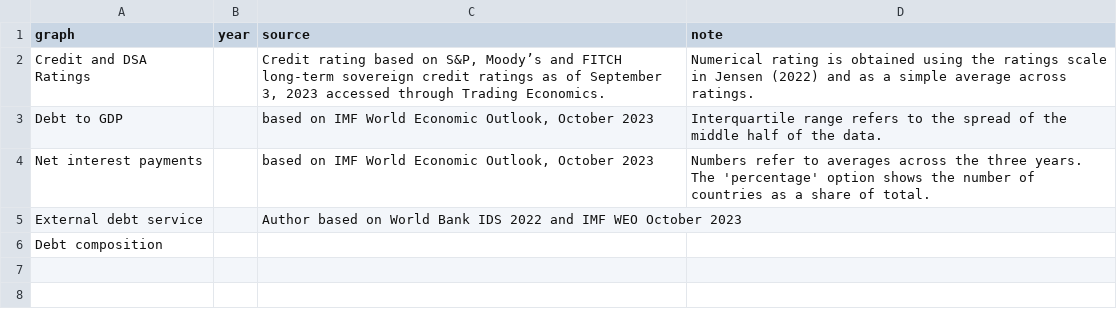
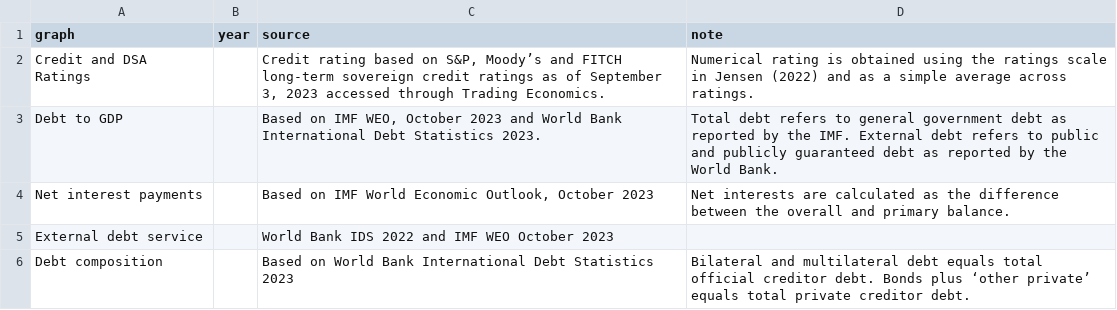
Before and after one commit to UNDP-Data/dv-debt-all-data-repo, a CSV file: groups-sources.csv, drawn as a sheet.

Commit message:
Update groups-sources.csv

```diff
--- a/groups-sources.csv
+++ b/groups-sources.csv
@@ -2,5 +2,5 @@ graph,year,source,note
 Credit and DSA Ratings,,"Credit rating based on S&P, Moody’s and FITCH long-term sovereign credit ratings as of September 3, 2023 accessed through Trading Economics.",Numerical rating is obtained using the ratings scale in Jensen (2022) and as a simple average across ratings.
-Debt to GDP,,"based on IMF World Economic Outlook, October 2023",Interquartile range refers to the spread of the middle half of the data.
-Net interest payments,,"based on IMF World Economic Outlook, October 2023",Numbers refer to averages across the three years. The 'percentage' option shows the number of countries as a share of total.
-External debt service,,Author based on World Bank IDS 2022 and IMF WEO October 2023,
-Debt composition,,,
+Debt to GDP,,"Based on IMF WEO, October 2023 and World Bank International Debt Statistics 2023. ",Total debt refers to general government debt as reported by the IMF. External debt refers to public and publicly guaranteed debt as reported by the World Bank.  
+Net interest payments,,"Based on IMF World Economic Outlook, October 2023",Net interests are calculated as the difference between the overall and primary balance.  
+External debt service,,World Bank IDS 2022 and IMF WEO October 2023,
+Debt composition,,Based on World Bank International Debt Statistics 2023 ,Bilateral and multilateral debt equals total official creditor debt. Bonds plus ‘other private’ equals total private creditor debt. 
```
